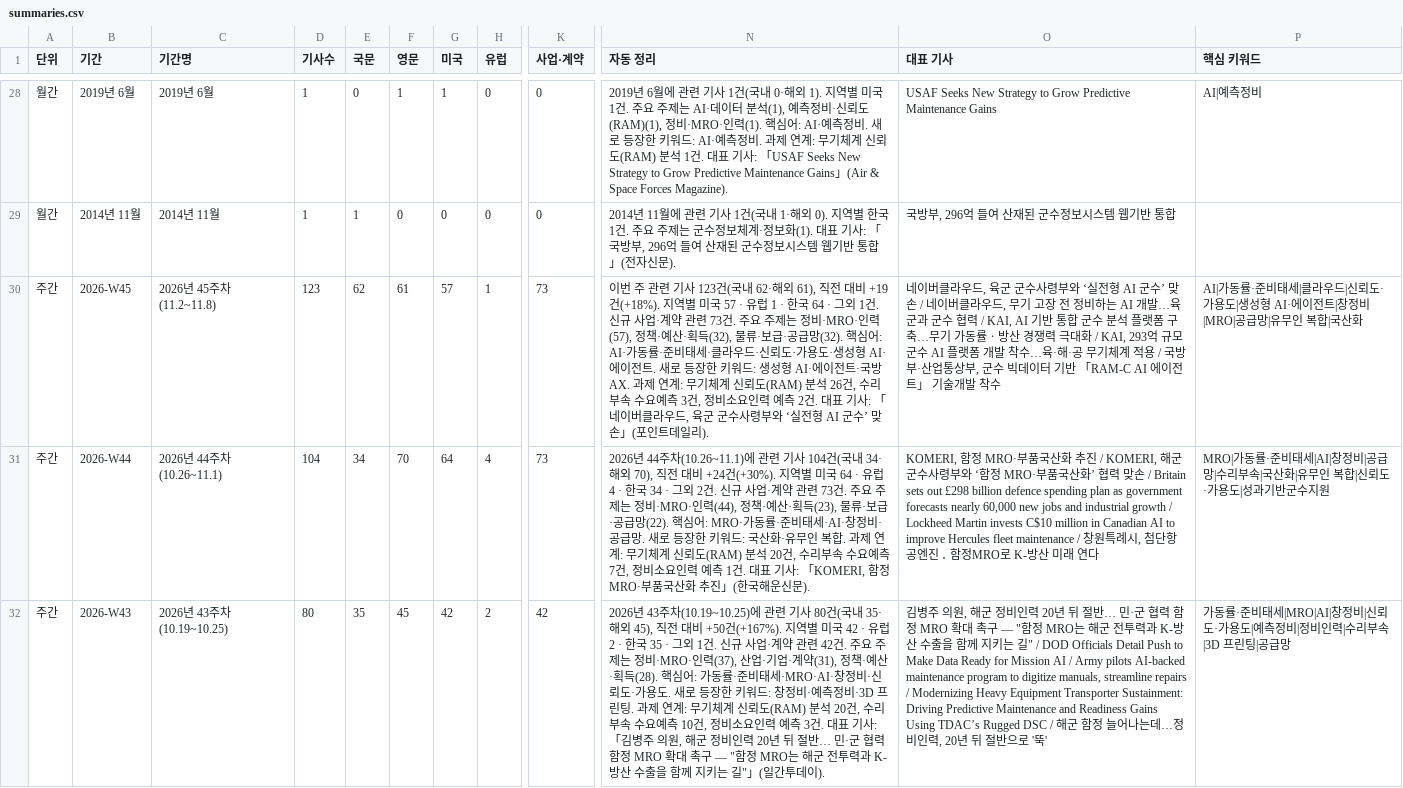
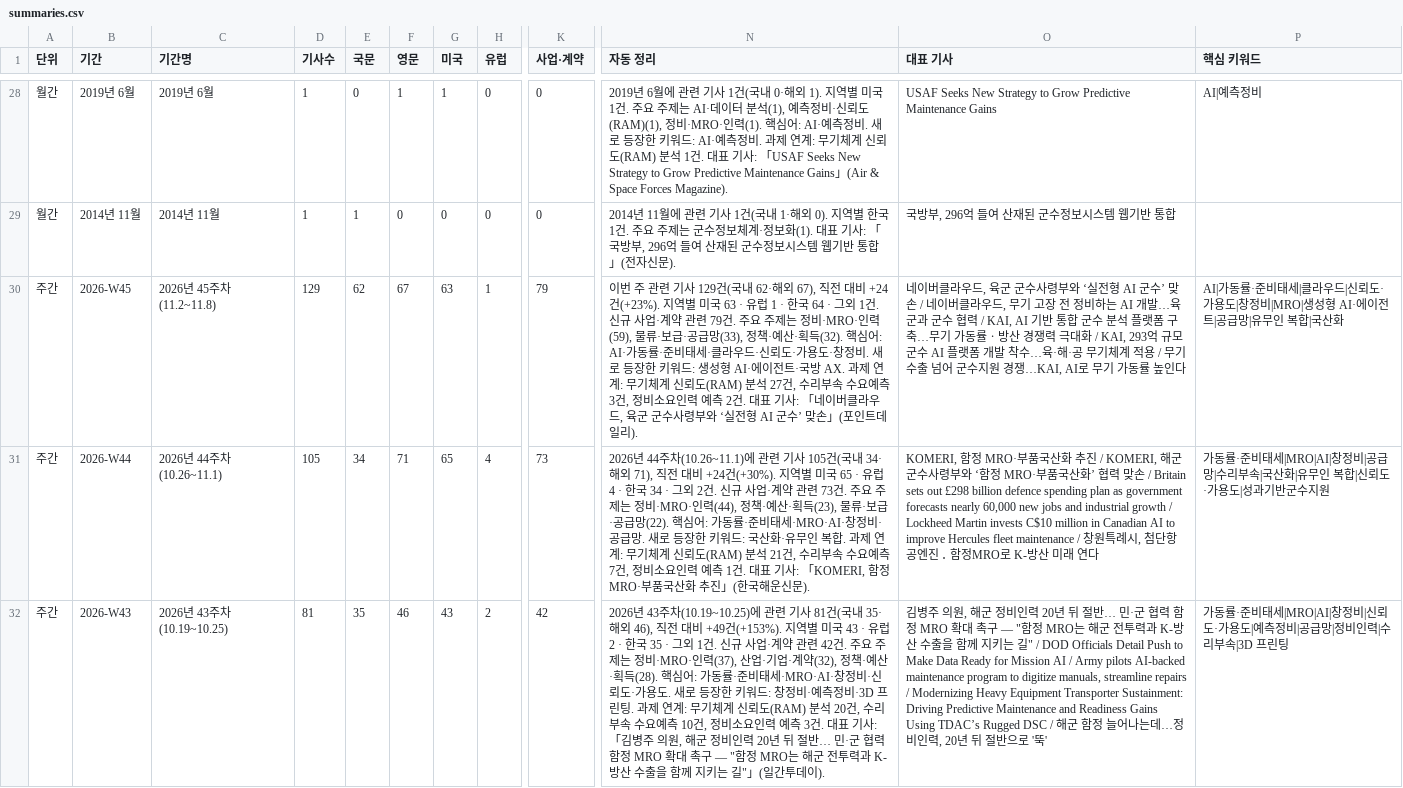
Before and after one commit to JaewoonAhn-HRnews/Logistics-Information-System, a CSV file: data/export/summaries.csv, drawn as a sheet; only a part is shown, gaps mark what is left out; the diff covers the shown part only; the diff names each change by its address in the sheet, - before the commit and + after, or states it on an @@ line.

```diff
--- a/data/export/summaries.csv
+++ b/data/export/summaries.csv
-D30 (기사수): 123
+D30 (기사수): 129
-F30 (영문): 61
+F30 (영문): 67
-G30 (미국): 57
+G30 (미국): 63
-K30 (사업·계약): 73
+K30 (사업·계약): 79
-N30 (자동 정리): …기사 123건(국내 62·해외 61), 직전 대비 +19건(+18%). 지역별 미국 57 · 유럽 1 · 한국 64 · 그외 1건. 신규 사업·계약 관련 73건. 주요 주제는 정비·MRO·인력(57), 정책·예산·획득(32), 물류·보급·공급망(32). 핵심어: AI·가동률·준비태세·클라우드·신뢰도·가용도·생성형 AI·에이전트. 새로 등장한 키워드: 생성형 AI·에이전트·국방 AX. 과제 연계: 무기체계 신뢰도(RAM) 분석 26건, 수리…
+N30 (자동 정리): …기사 129건(국내 62·해외 67), 직전 대비 +24건(+23%). 지역별 미국 63 · 유럽 1 · 한국 64 · 그외 1건. 신규 사업·계약 관련 79건. 주요 주제는 정비·MRO·인력(59), 물류·보급·공급망(33), 정책·예산·획득(32). 핵심어: AI·가동률·준비태세·클라우드·신뢰도·가용도·창정비. 새로 등장한 키워드: 생성형 AI·에이전트·국방 AX. 과제 연계: 무기체계 신뢰도(RAM) 분석 27건, 수리…
-O30 (대표 기사): …적용 / 국방부·산업통상부, 군수 빅데이터 기반 「RAM-C AI 에이전트」 기술개발 착수
+O30 (대표 기사): …적용 / 무기 수출 넘어 군수지원 경쟁…KAI, AI로 무기 가동률 높인다
-P30 (핵심 키워드): …가용도|생성형 AI·에이전트|창정비|MRO|공급망|…
+P30 (핵심 키워드): …가용도|창정비|MRO|생성형 AI·에이전트|공급망|…
-D31 (기사수): 104
+D31 (기사수): 105
-F31 (영문): 70
+F31 (영문): 71
-G31 (미국): 64
+G31 (미국): 65
-N31 (자동 정리): …기사 104건(국내 34·해외 70), 직전 대비 +24건(+30%). 지역별 미국 64 · 유럽 4 · 한국 34 · 그외 2건. 신규 사업·계약 관련 73건. 주요 주제는 정비·MRO·인력(44), 정책·예산·획득(23), 물류·보급·공급망(22). 핵심어: MRO·가동률·준비태세·AI·창정비·공급망. 새로 등장한 키워드: 국산화·유무인 복합. 과제 연계: 무기체계 신뢰도(RAM) 분석 20건, 수리…
+N31 (자동 정리): …기사 105건(국내 34·해외 71), 직전 대비 +24건(+30%). 지역별 미국 65 · 유럽 4 · 한국 34 · 그외 2건. 신규 사업·계약 관련 73건. 주요 주제는 정비·MRO·인력(44), 정책·예산·획득(23), 물류·보급·공급망(22). 핵심어: 가동률·준비태세·MRO·AI·창정비·공급망. 새로 등장한 키워드: 국산화·유무인 복합. 과제 연계: 무기체계 신뢰도(RAM) 분석 21건, 수리…
-P31 (핵심 키워드): MRO|가동률·준비태세|AI|창정비|…
+P31 (핵심 키워드): 가동률·준비태세|MRO|AI|창정비|…
-D32 (기사수): 80
+D32 (기사수): 81
-F32 (영문): 45
+F32 (영문): 46
-G32 (미국): 42
+G32 (미국): 43
-N32 (자동 정리): …기사 80건(국내 35·해외 45), 직전 대비 +50건(+167%). 지역별 미국 42 · 유럽 2 · 한국 35 · 그외 1건. 신규 사업·계약 관련 42건. 주요 주제는 정비·MRO·인력(37), 산업·기업·계약(31), 정책·예…
+N32 (자동 정리): …기사 81건(국내 35·해외 46), 직전 대비 +49건(+153%). 지역별 미국 43 · 유럽 2 · 한국 35 · 그외 1건. 신규 사업·계약 관련 42건. 주요 주제는 정비·MRO·인력(37), 산업·기업·계약(32), 정책·예…
-P32 (핵심 키워드): …측정비|정비인력|수리부속|3D 프린팅|공급망
+P32 (핵심 키워드): …측정비|공급망|정비인력|수리부속|3D 프린팅
```
Also changed, not shown: 60 edited cells elsewhere in this file, 13 other files.
